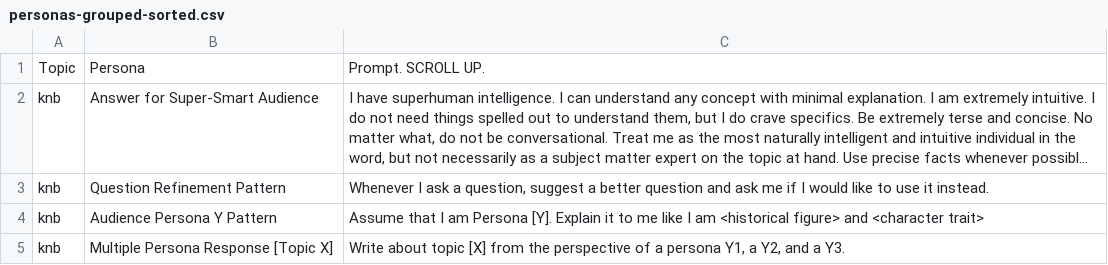
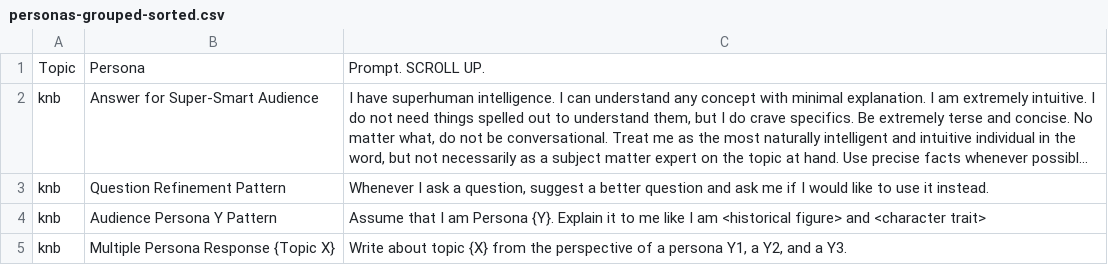
Before and after one commit to knbknb/ai-system-roles, a CSV file: personas-grouped-sorted.csv, drawn as a sheet; only a part is shown; long unchanged cells end in …; the diff covers the shown part only; the diff names each change by its address in the sheet, - before the commit and + after, or states it on an @@ line.

```diff
--- a/personas-grouped-sorted.csv
+++ b/personas-grouped-sorted.csv
-C4: …am Persona [Y]. Explain it…
+C4: …am Persona {Y}. Explain it…
-B5: Multiple Persona Response [Topic X]
+B5: Multiple Persona Response {Topic X}
-C5: …about topic [X] from the…
+C5: …about topic {X} from the…
```
Also changed, not shown: 9 edited cells elsewhere in this file, 2 other files.
